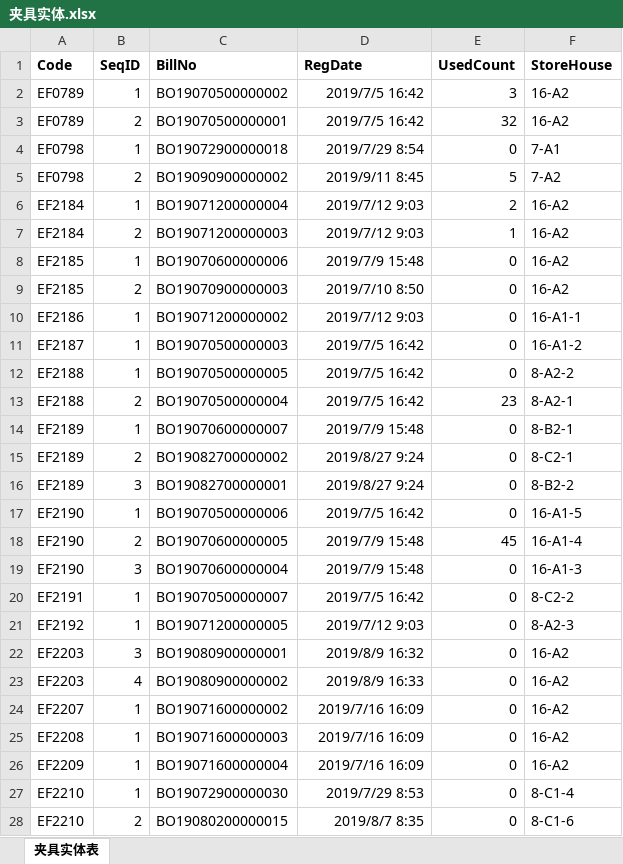
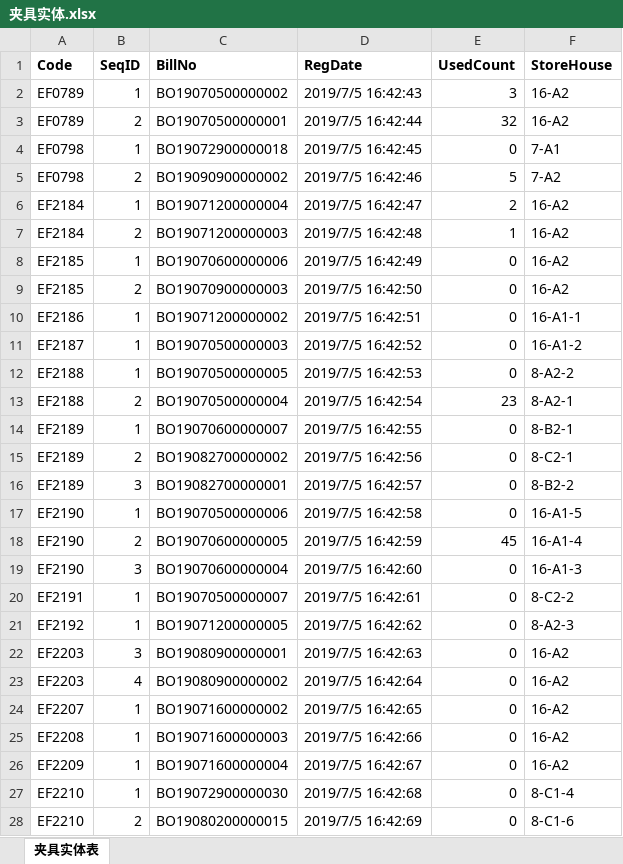
Before and after one commit to Banana-Boat/TMS, an Excel workbook: EXCEL/夹具实体.xlsx, sheet 夹具实体表, drawn as a sheet; only a part is shown; values as stored, in another font and other column widths than the file's, no borders; the diff covers the shown part only; the diff names each change by its address in the sheet, - before the commit and + after, or states it on an @@ line.

```diff
--- a/EXCEL/夹具实体.xlsx (sheet 夹具实体表)
+++ b/EXCEL/夹具实体.xlsx (sheet 夹具实体表)
-D2 (RegDate): 2019/7/5 16:42
+D2 (RegDate): 2019/7/5 16:42:43
-D3 (RegDate): 2019/7/5 16:42
+D3 (RegDate): 2019/7/5 16:42:44
-D4 (RegDate): 2019/7/29 8:54
+D4 (RegDate): 2019/7/5 16:42:45
-D5 (RegDate): 2019/9/11 8:45
+D5 (RegDate): 2019/7/5 16:42:46
-D6 (RegDate): 2019/7/12 9:03
+D6 (RegDate): 2019/7/5 16:42:47
-D7 (RegDate): 2019/7/12 9:03
+D7 (RegDate): 2019/7/5 16:42:48
-D8 (RegDate): 2019/7/9 15:48
+D8 (RegDate): 2019/7/5 16:42:49
-D9 (RegDate): 2019/7/10 8:50
+D9 (RegDate): 2019/7/5 16:42:50
-D10 (RegDate): 2019/7/12 9:03
+D10 (RegDate): 2019/7/5 16:42:51
-D11 (RegDate): 2019/7/5 16:42
+D11 (RegDate): 2019/7/5 16:42:52
-D12 (RegDate): 2019/7/5 16:42
+D12 (RegDate): 2019/7/5 16:42:53
-D13 (RegDate): 2019/7/5 16:42
+D13 (RegDate): 2019/7/5 16:42:54
-D14 (RegDate): 2019/7/9 15:48
+D14 (RegDate): 2019/7/5 16:42:55
-D15 (RegDate): 2019/8/27 9:24
+D15 (RegDate): 2019/7/5 16:42:56
-D16 (RegDate): 2019/8/27 9:24
+D16 (RegDate): 2019/7/5 16:42:57
-D17 (RegDate): 2019/7/5 16:42
+D17 (RegDate): 2019/7/5 16:42:58
-D18 (RegDate): 2019/7/9 15:48
+D18 (RegDate): 2019/7/5 16:42:59
-D19 (RegDate): 2019/7/9 15:48
+D19 (RegDate): 2019/7/5 16:42:60
-D20 (RegDate): 2019/7/5 16:42
+D20 (RegDate): 2019/7/5 16:42:61
-D21 (RegDate): 2019/7/12 9:03
+D21 (RegDate): 2019/7/5 16:42:62
-D22 (RegDate): 2019/8/9 16:32
+D22 (RegDate): 2019/7/5 16:42:63
-D23 (RegDate): 2019/8/9 16:33
+D23 (RegDate): 2019/7/5 16:42:64
-D24 (RegDate): 2019/7/16 16:09
+D24 (RegDate): 2019/7/5 16:42:65
-D25 (RegDate): 2019/7/16 16:09
+D25 (RegDate): 2019/7/5 16:42:66
-D26 (RegDate): 2019/7/16 16:09
+D26 (RegDate): 2019/7/5 16:42:67
-D27 (RegDate): 2019/7/29 8:53
+D27 (RegDate): 2019/7/5 16:42:68
-D28 (RegDate): 2019/8/7 8:35
+D28 (RegDate): 2019/7/5 16:42:69
```
Also changed, not shown: 9 edited cells elsewhere in this sheet, EXCEL/夹具定义.xlsx, EXCEL/夹具定义模板.xlsx, 11 other files.
